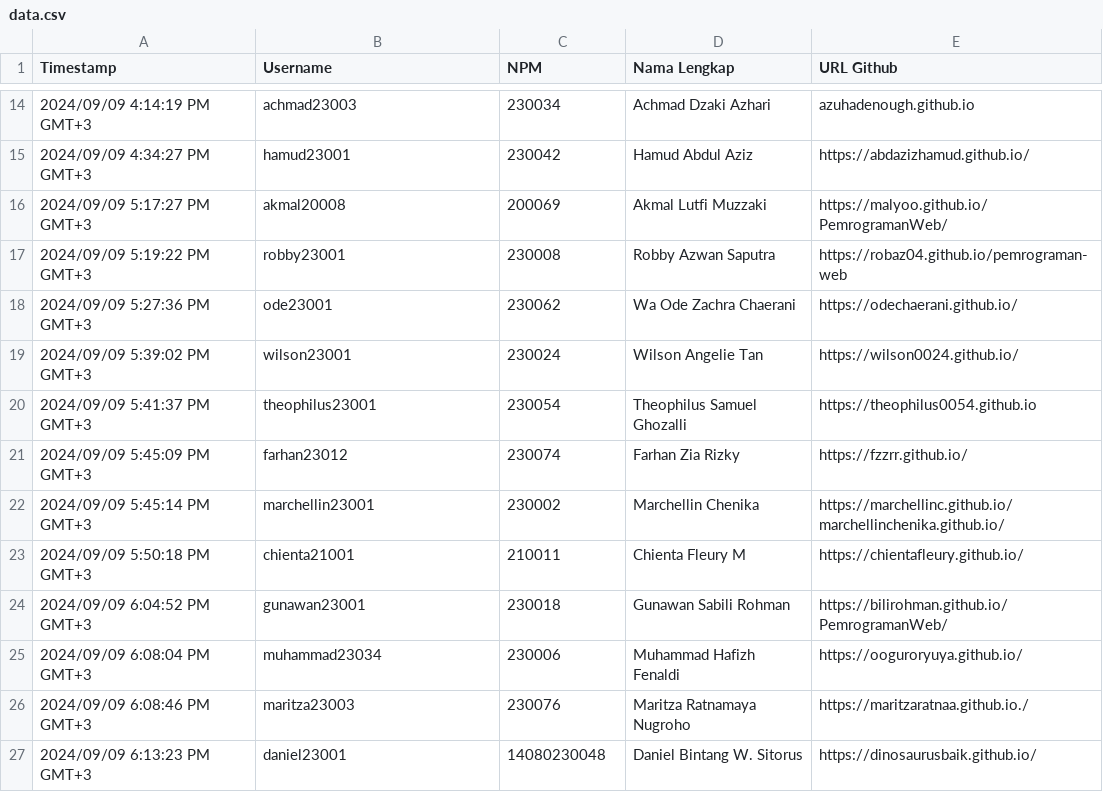
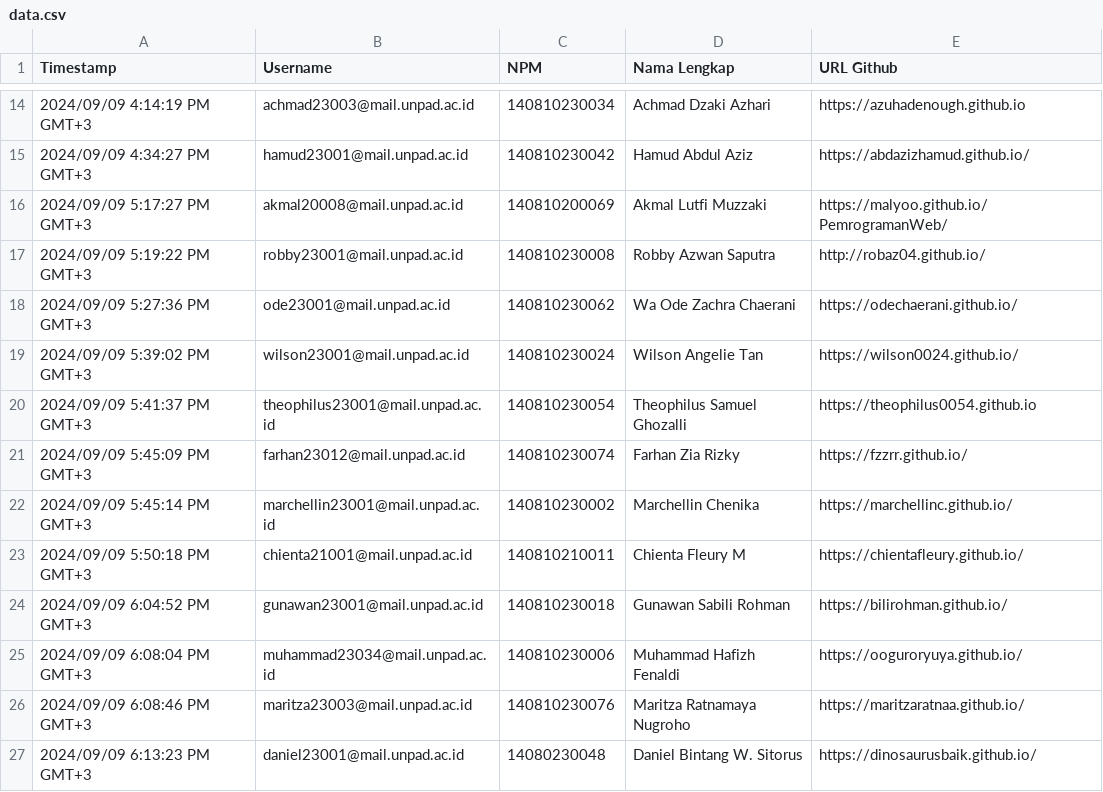
Before and after one commit to erickpaulus/erickpaulus.github.io, a CSV file: pemrograman-web/data.csv, drawn as a sheet; only a part is shown, gaps mark what is left out; the diff covers the shown part only.

```diff
--- a/pemrograman-web/data.csv
+++ b/pemrograman-web/data.csv
@@ -14,14 +14,14 @@
-"2024/09/09 4:14:19 PM GMT+3","achmad23003","230034","Achmad Dzaki Azhari","azuhadenough.github.io"
-"2024/09/09 4:34:27 PM GMT+3","hamud23001","230042","Hamud Abdul Aziz","https://abdazizhamud.github.io/"
-"2024/09/09 5:17:27 PM GMT+3","akmal20008","200069","Akmal Lutfi Muzzaki","https://malyoo.github.io/PemrogramanWeb/"
-"2024/09/09 5:19:22 PM GMT+3","robby23001","230008","Robby Azwan Saputra ","https://robaz04.github.io/pemrograman-web"
-"2024/09/09 5:27:36 PM GMT+3","ode23001","230062","Wa Ode Zachra Chaerani","https://odechaerani.github.io/"
-"2024/09/09 5:39:02 PM GMT+3","wilson23001","230024","Wilson Angelie Tan","https://wilson0024.github.io/"
-"2024/09/09 5:41:37 PM GMT+3","theophilus23001","230054","Theophilus Samuel Ghozalli","https://theophilus0054.github.io"
-"2024/09/09 5:45:09 PM GMT+3","farhan23012","230074","Farhan Zia Rizky","https://fzzrr.github.io/"
-"2024/09/09 5:45:14 PM GMT+3","marchellin23001","230002","Marchellin Chenika","https://marchellinc.github.io/marchellinchenika.github.io/"
-"2024/09/09 5:50:18 PM GMT+3","chienta21001","210011","Chienta Fleury M","https://chientafleury.github.io/"
-"2024/09/09 6:04:52 PM GMT+3","gunawan23001","230018","Gunawan Sabili Rohman","https://bilirohman.github.io/PemrogramanWeb/"
-"2024/09/09 6:08:04 PM GMT+3","muhammad23034","230006","Muhammad Hafizh Fenaldi","https://ooguroryuya.github.io/"
-"2024/09/09 6:08:46 PM GMT+3","maritza23003","230076","Maritza Ratnamaya Nugroho","https://maritzaratnaa.github.io./"
-"2024/09/09 6:13:23 PM GMT+3","daniel23001","14080230048","Daniel Bintang W. Sitorus","https://dinosaurusbaik.github.io/"
+2024/09/09 4:14:19 PM GMT+3,achmad23003@mail.unpad.ac.id,140810230034,Achmad Dzaki Azhari,https://azuhadenough.github.io
+2024/09/09 4:34:27 PM GMT+3,hamud23001@mail.unpad.ac.id,140810230042,Hamud Abdul Aziz,https://abdazizhamud.github.io/
+2024/09/09 5:17:27 PM GMT+3,akmal20008@mail.unpad.ac.id,140810200069,Akmal Lutfi Muzzaki,https://malyoo.github.io/PemrogramanWeb/
+2024/09/09 5:19:22 PM GMT+3,robby23001@mail.unpad.ac.id,140810230008,Robby Azwan Saputra ,http://robaz04.github.io/
+2024/09/09 5:27:36 PM GMT+3,ode23001@mail.unpad.ac.id,140810230062,Wa Ode Zachra Chaerani,https://odechaerani.github.io/
+2024/09/09 5:39:02 PM GMT+3,wilson23001@mail.unpad.ac.id,140810230024,Wilson Angelie Tan,https://wilson0024.github.io/
+2024/09/09 5:41:37 PM GMT+3,theophilus23001@mail.unpad.ac.id,140810230054,Theophilus Samuel Ghozalli,https://theophilus0054.github.io
+2024/09/09 5:45:09 PM GMT+3,farhan23012@mail.unpad.ac.id,140810230074,Farhan Zia Rizky,https://fzzrr.github.io/
+2024/09/09 5:45:14 PM GMT+3,marchellin23001@mail.unpad.ac.id,140810230002,Marchellin Chenika,https://marchellinc.github.io/
+2024/09/09 5:50:18 PM GMT+3,chienta21001@mail.unpad.ac.id,140810210011,Chienta Fleury M,https://chientafleury.github.io/
+2024/09/09 6:04:52 PM GMT+3,gunawan23001@mail.unpad.ac.id,140810230018,Gunawan Sabili Rohman,https://bilirohman.github.io/
+2024/09/09 6:08:04 PM GMT+3,muhammad23034@mail.unpad.ac.id,140810230006,Muhammad Hafizh Fenaldi,https://ooguroryuya.github.io/
+2024/09/09 6:08:46 PM GMT+3,maritza23003@mail.unpad.ac.id,140810230076,Maritza Ratnamaya Nugroho,https://maritzaratnaa.github.io/
+2024/09/09 6:13:23 PM GMT+3,daniel23001@mail.unpad.ac.id,14080230048,Daniel Bintang W. Sitorus,https://dinosaurusbaik.github.io/
```
Also changed, not shown: 64 edited cells elsewhere in this file.
